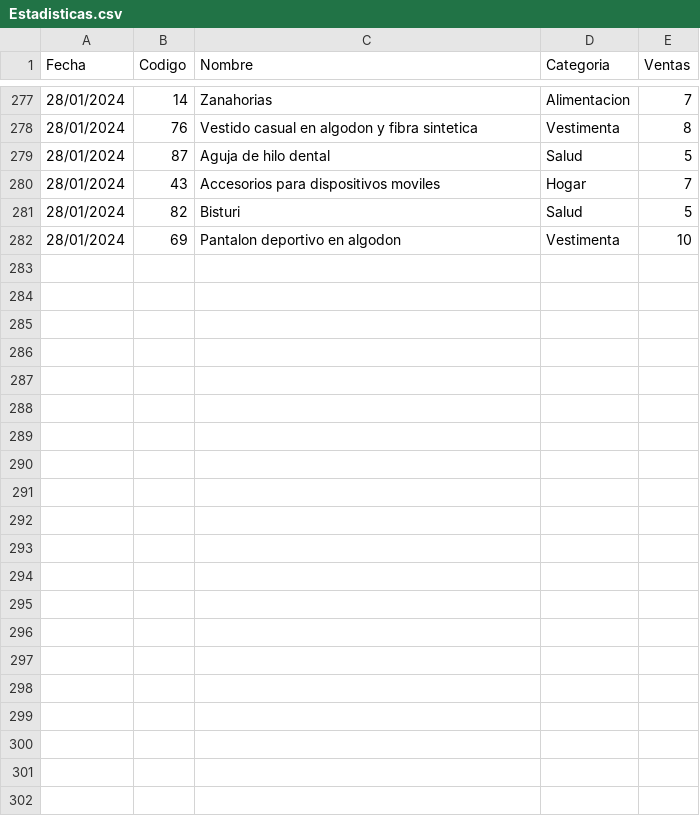
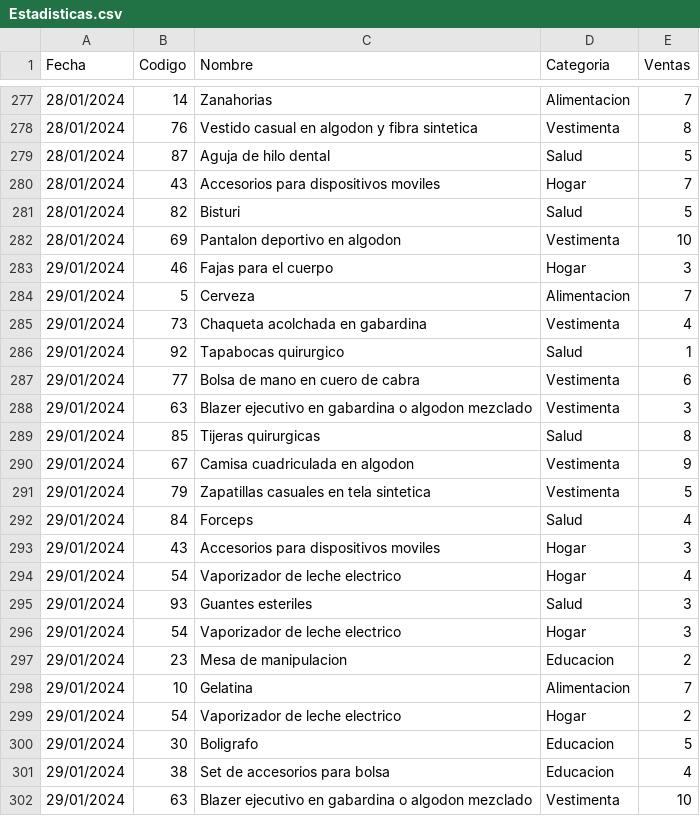
Before and after one commit to IntroProg-C-OF24/aab2-proyecto-grupo-1, a CSV file: SOLUCION/Proyecto_5/Estadisticas.csv, drawn as a sheet; only a part is shown, gaps mark what is left out; the diff names each change by its address in the sheet, - before the commit and + after, or states it on an @@ line.

```diff
--- a/SOLUCION/Proyecto_5/Estadisticas.csv
+++ b/SOLUCION/Proyecto_5/Estadisticas.csv
+row 283: 29/01/2024 | 46 | Fajas para el cuerpo | Hogar | 3
+row 284: 29/01/2024 | 5 | Cerveza | Alimentacion | 7
+row 285: 29/01/2024 | 73 | Chaqueta acolchada en gabardina | Vestimenta | 4
+row 286: 29/01/2024 | 92 | Tapabocas quirurgico | Salud | 1
+row 287: 29/01/2024 | 77 | Bolsa de mano en cuero de cabra | Vestimenta | 6
+row 288: 29/01/2024 | 63 | Blazer ejecutivo en gabardina o algodon mezclado | Vestimenta | 3
+row 289: 29/01/2024 | 85 | Tijeras quirurgicas | Salud | 8
+row 290: 29/01/2024 | 67 | Camisa cuadriculada en algodon | Vestimenta | 9
+row 291: 29/01/2024 | 79 | Zapatillas casuales en tela sintetica | Vestimenta | 5
+row 292: 29/01/2024 | 84 | Forceps | Salud | 4
+row 293: 29/01/2024 | 43 | Accesorios para dispositivos moviles | Hogar | 3
+row 294: 29/01/2024 | 54 | Vaporizador de leche electrico | Hogar | 4
+row 295: 29/01/2024 | 93 | Guantes esteriles | Salud | 3
+row 296: 29/01/2024 | 54 | Vaporizador de leche electrico | Hogar | 3
+row 297: 29/01/2024 | 23 | Mesa de manipulacion | Educacion | 2
+row 298: 29/01/2024 | 10 | Gelatina | Alimentacion | 7
+row 299: 29/01/2024 | 54 | Vaporizador de leche electrico | Hogar | 2
+row 300: 29/01/2024 | 30 | Boligrafo | Educacion | 5
+row 301: 29/01/2024 | 38 | Set de accesorios para bolsa | Educacion | 4
+row 302: 29/01/2024 | 63 | Blazer ejecutivo en gabardina o algodon mezclado | Vestimenta | 10
```
Also changed, not shown: 1 other file.
